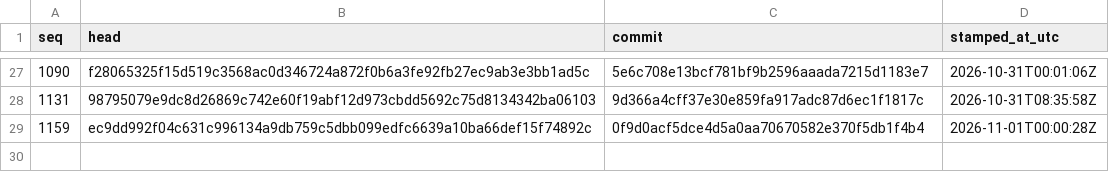
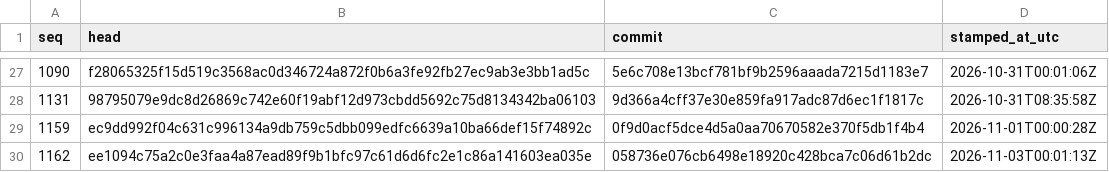
Before and after one commit to stffnpndt/tbs-trade-proof, a CSV file: index.csv, drawn as a sheet; only a part is shown, gaps mark what is left out.

```diff
--- a/index.csv
+++ b/index.csv
@@ -29 +29,2 @@ seq,head,commit,stamped_at_utc
 1159,ec9dd992f04c631c996134a9db759c5dbb099edfc6639a10ba66def15f74892c,0f9d0acf5dce4d5a0aa70670582e370f5db1f4b4,2026-11-01T00:00:28Z
+1162,ee1094c75a2c0e3faa4a87ead89f9b1bfc97c61d6d6fc2e1c86a141603ea035e,058736e076cb6498e18920c428bca7c06d61b2dc,2026-11-03T00:01:13Z
```
Also changed, not shown: 2 other files.
